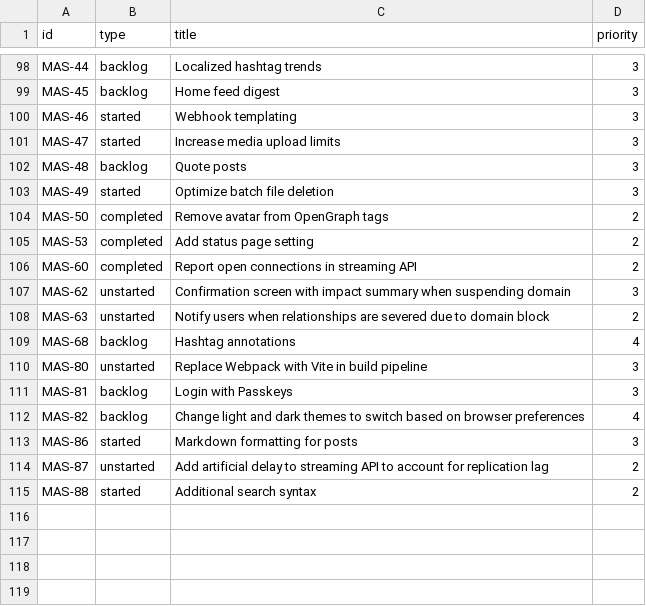
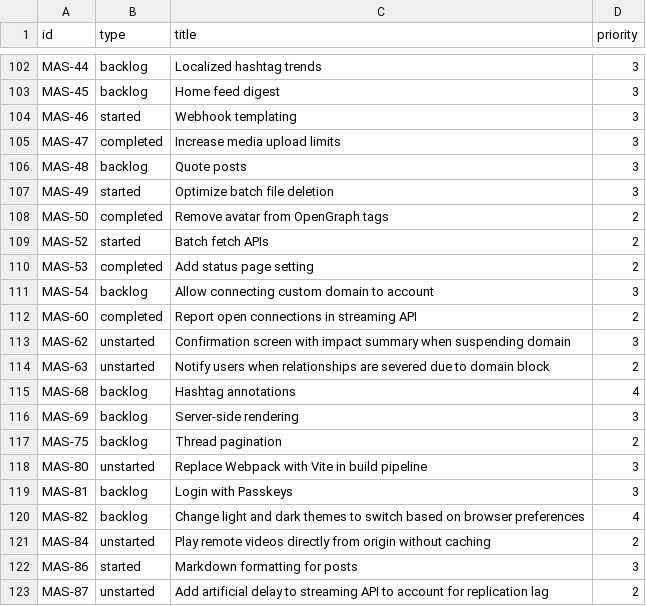
Before and after one commit to mauforonda/mastodon_progress, a CSV file: linear.csv, drawn as a sheet; only a part is shown, gaps mark what is left out; the shorter side is filled out with more unchanged rows; the diff covers the shown part only.

```diff
--- a/linear.csv
+++ b/linear.csv
@@ -100,3 +104,3 @@ MAS-45,backlog,Home feed digest,3
 MAS-46,started,Webhook templating,3
-MAS-47,started,Increase media upload limits,3
+MAS-47,completed,Increase media upload limits,3
 MAS-48,backlog,Quote posts,3
@@ -104,3 +108,5 @@ MAS-49,started,Optimize batch file deletion,3
 MAS-50,completed,Remove avatar from OpenGraph tags,2
+MAS-52,started,Batch fetch APIs,2
 MAS-53,completed,Add status page setting,2
+MAS-54,backlog,Allow connecting custom domain to account,3
 MAS-60,completed,Report open connections in streaming API,2
@@ -109,2 +115,4 @@ MAS-63,unstarted,Notify users when relationships are severed due to domain block
 MAS-68,backlog,Hashtag annotations,4
+MAS-69,backlog,Server-side rendering,3
+MAS-75,backlog,Thread pagination,2
 MAS-80,unstarted,Replace Webpack with Vite in build pipeline,3
@@ -112,2 +120,3 @@ MAS-81,backlog,Login with Passkeys,3
 MAS-82,backlog,Change light and dark themes to switch based on browser preferences,4
+MAS-84,unstarted,Play remote videos directly from origin without caching,2
 MAS-86,started,Markdown formatting for posts,3
```
Also changed, not shown: 4 added rows and 1 edited cell elsewhere in this file, 1 other file.
